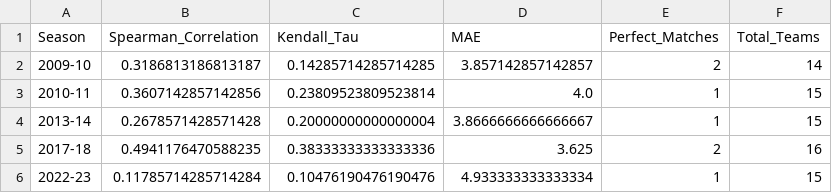
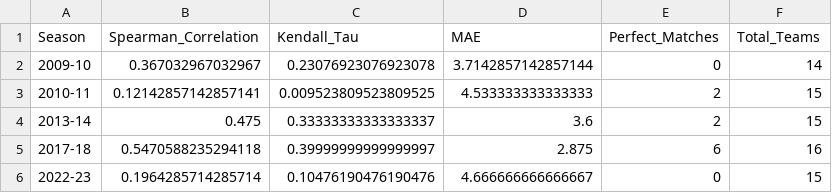
Before and after one commit to Tmaku18/NBA-Playoff-Predictor, a CSV file: NBA-Playoff-Predictor/Results/test_set_metrics.csv, drawn as a sheet.

Commit message:
Implement Phase 2 improvements and hyperparameter tuning
- Added attention mechanism for player pathway
- Added temporal features (Years_since_2003)
- Implemented hyperparameter tuning script
- Optimized hyperparameters: dropout=0.2, lr=0.0005, batch=8, wd=0.0001
- Improved Spearman correlation from 0.325 to 0.349
- Improved perfect matches from 6.7% to 13.3%
- Added early stopping and learning rate scheduling
- Results: 24 hyperparameter combinations tested and saved

```diff
--- a/NBA-Playoff-Predictor/Results/test_set_metrics.csv
+++ b/NBA-Playoff-Predictor/Results/test_set_metrics.csv
@@ -1,6 +1,6 @@
 Season,Spearman_Correlation,Kendall_Tau,MAE,Perfect_Matches,Total_Teams
-2009-10,0.3186813186813187,0.14285714285714285,3.857142857142857,2,14
-2010-11,0.3607142857142856,0.23809523809523814,4.0,1,15
-2013-14,0.2678571428571428,0.20000000000000004,3.8666666666666667,1,15
-2017-18,0.4941176470588235,0.38333333333333336,3.625,2,16
-2022-23,0.11785714285714284,0.10476190476190476,4.933333333333334,1,15
+2009-10,0.367032967032967,0.23076923076923078,3.7142857142857144,0,14
+2010-11,0.12142857142857141,0.009523809523809525,4.533333333333333,2,15
+2013-14,0.475,0.33333333333333337,3.6,2,15
+2017-18,0.5470588235294118,0.39999999999999997,2.875,6,16
+2022-23,0.1964285714285714,0.10476190476190476,4.666666666666667,0,15
```
Also changed, not shown: NBA-Playoff-Predictor/Results/HYBRID_2024-25_predictions.csv, 3 other files.
